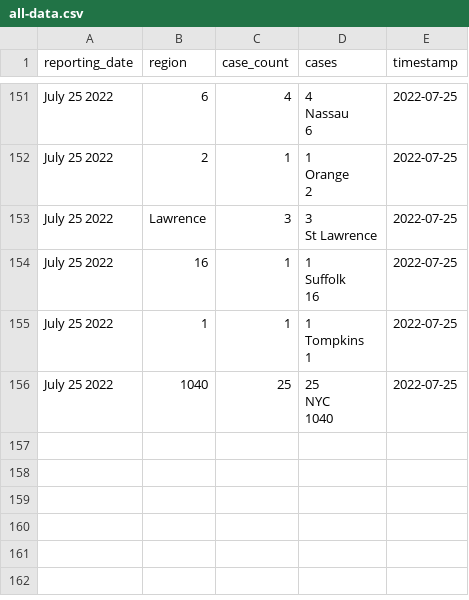
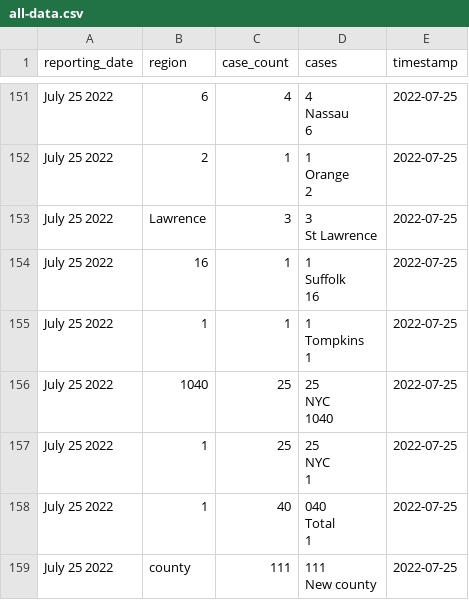
Before and after one commit to thecityny/monkeypox-scraper, a CSV file: data/all-data.csv, drawn as a sheet; only a part is shown, gaps mark what is left out.

```diff
--- a/data/all-data.csv
+++ b/data/all-data.csv
@@ -191 +191,16 @@ NYC
 1040",2022-07-25
+July 25 2022,1,25,"25
+
+
+NYC
+1",2022-07-25
+July 25 2022,1,40,"040
+
+
+Total
+1",2022-07-25
+July 25 2022,county,111,"111
+
+
+
+New county",2022-07-25
```
Also changed, not shown: 2 other files.
